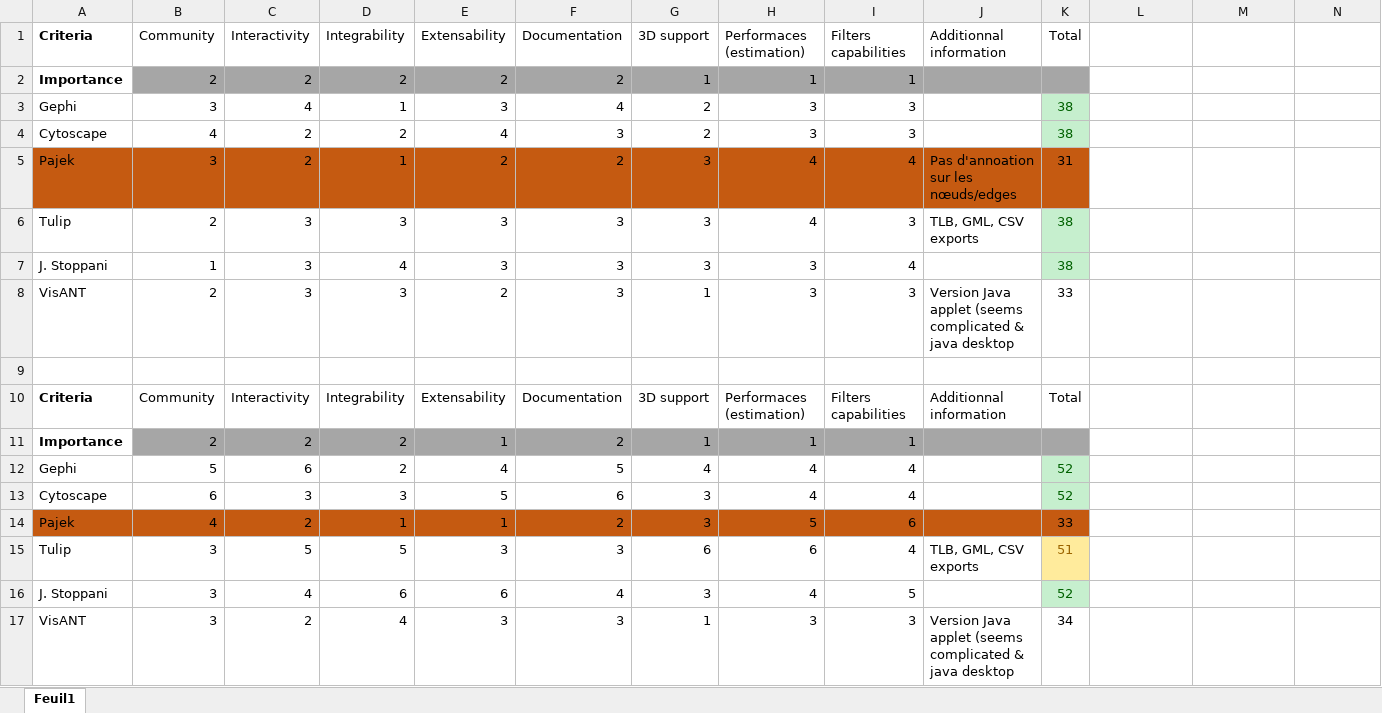
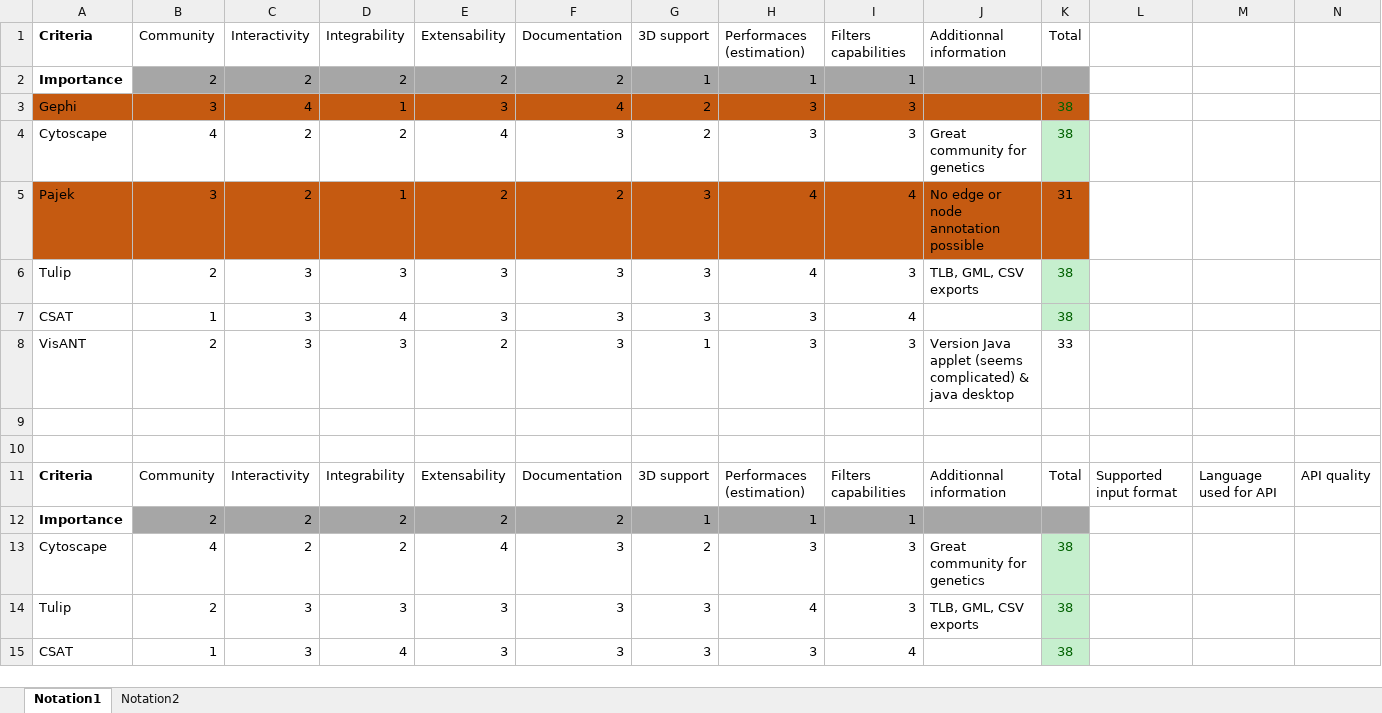
Before and after one commit to serge42/visuDNA-II, an Excel workbook: doc/visuDNA_comparaison_outils_de graphe.xlsx, sheet Notation1, drawn as a sheet; values as stored, in another font and other column widths than the file's, no borders; removed rows and columns are numbered as before the commit, all else as after; the diff names each change by its address in the sheet, - before the commit and + after, or states it on an @@ line.

```diff
--- a/doc/visuDNA_comparaison_outils_de graphe.xlsx (sheet Notation1)
+++ b/doc/visuDNA_comparaison_outils_de graphe.xlsx (sheet Notation1)
-sheet tab: Feuil1
+sheet tab: Notation1
+sheet tab: Notation2
-A3:J3 fill: none
+A3:J3 fill: #C55A11
-K3 fill: #C6EFCE
+K3 fill: #C55A11
-J4 (Additionnal information): (empty)
+J4 (Additionnal information): Great community for genetics
-J5 (Additionnal information): Pas d'annoation sur les nœuds/edges
+J5 (Additionnal information): No edge or node annotation possible
-A7 (Criteria): J. Stoppani
+A7 (Criteria): CSAT
-J8 (Additionnal information): …applet (seems complicated & java…
+J8 (Additionnal information): …applet (seems complicated) & java…
+row 10: (empty)
-L11: (empty)
+L11: Supported input format
-M11: (empty)
+M11: Language used for API
-N11: (empty)
+N11: API quality
-E12 (Extensability): 1
+E12 (Extensability): 2
-row 12: Gephi | 5 | 6 | 2 | 4 | 5 | 4 | 4 | 4 |  | 52
-row 13: Cytoscape | 6 | 3 | 3 | 5 | 6 | 3 | 4 | 4 |  | 52
-row 14: Pajek | 4 | 2 | 1 | 1 | 2 | 3 | 5 | 6 |  | 33
+row 13: Cytoscape | 4 | 2 | 2 | 4 | 3 | 2 | 3 | 3 | Great community for genetics | 38
-B14 (Community): 3
+B14 (Community): 2
-C14 (Interactivity): 5
+C14 (Interactivity): 3
-D14 (Integrability): 5
+D14 (Integrability): 3
-G14 (3D support): 6
+G14 (3D support): 3
-H14 (Performaces (estimation)): 6
+H14 (Performaces (estimation)): 4
-I14 (Filters capabilities): 4
+I14 (Filters capabilities): 3
-K14 (Total): 51
+K14 (Total): 38
@@ K14 fill: #FFEB9C → #C6EFCE, text colour: #9C6500 → #006100 @@
-row 16: J. Stoppani | 3 | 4 | 6 | 6 | 4 | 3 | 4 | 5 |  | 52
-row 17: VisANT | 3 | 2 | 4 | 3 | 3 | 1 | 3 | 3 | Version Java applet (seems complicated & java desktop | 34
+row 15: CSAT | 1 | 3 | 4 | 3 | 3 | 3 | 3 | 4 |  | 38
```
Also changed, not shown: 5 other files.
